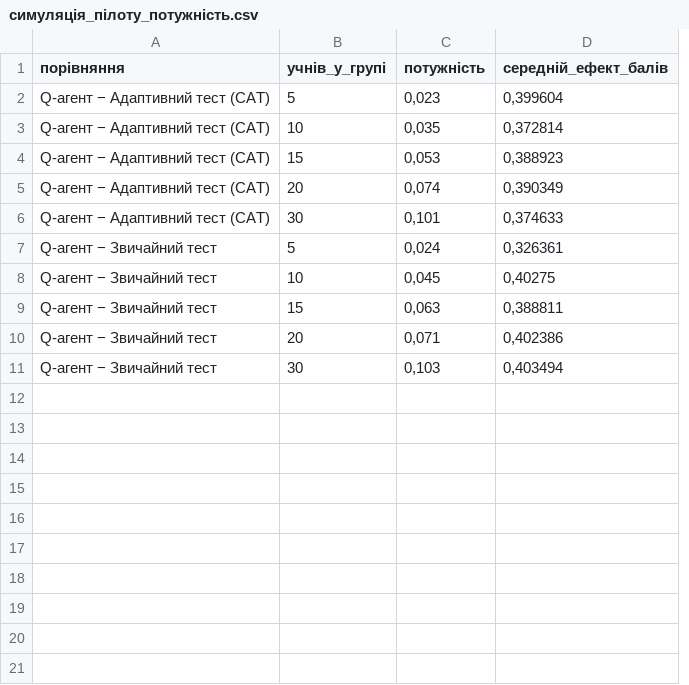
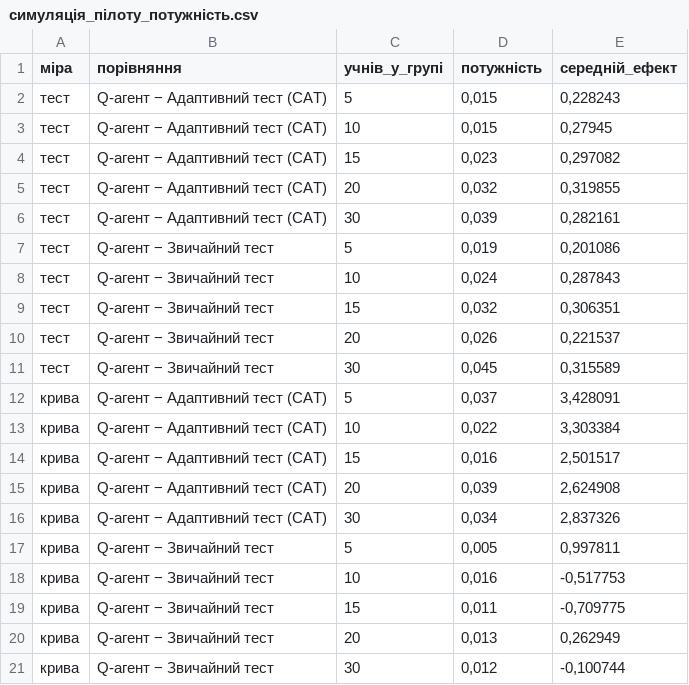
Before and after one commit to Sasha-om/Intelligent-Agent-and-Methods-for-Its-Training, a CSV file: nmt_adaptive/results/симуляція_пілоту_потужність.csv, drawn as a sheet; removed rows and columns are numbered as before the commit, all else as after; the diff names each change by its address in the sheet, - before the commit and + after, or states it on an @@ line.

Commit message:
feat: nmt_adaptive — тест 12 завдань, охоплення тем, крива навчання, розбір тестів
Етап 12: чесніший вимір ефективності і розбір тестів для учня.
- вхідний і вихідний тест — 12 завдань (6 тем × 2 рівні, спершу легші);
- у тренуванні кожного режиму кожна тема тесту трапляється хоча б раз
  (однакове правило для Q-агента, CAT і звичайного тесту, з поясненням учню);
- однакова для всіх коротка перерва перед вихідним тестом;
- у підсумку — вкладки «Вхідний тест» / «Вихідний тест»: умова, своя і
  правильна відповідь, ✓/✗, розв'язок крок за кроком (для помилок відкритий);
- крива навчання з тренувальних відповідей: правильно мінус очікуване за
  вхідним тестом і складністю, від номера спроби з теми; швидкість навчання
  з довірчим інтервалом у звіті після уроку (python -m app.pilot_report);
- симуляція пілоту з тими самими правилами і контролем «учні не вчаться»;
  оновлено results/симуляція_пілоту_*.
core: learning_curve.py (новий), pilot_design.py, env.py; app: session.py,
pilot.py, app_student.py, app_teacher.py, pilot_report.py; sim: pilot_sim.py;
tests: test_learning_curve.py (новий) і тести пілоту.

```diff
--- a/nmt_adaptive/results/симуляція_пілоту_потужність.csv
+++ b/nmt_adaptive/results/симуляція_пілоту_потужність.csv
+column A (міра), rows 2-11: all тест
-column D (середній_ефект_балів), rows 2-11: 0,399604 | 0,372814 | 0,388923 | 0,390349 | 0,374633 | 0,326361 | 0,40275 | 0,388811 | 0,402386 | 0,403494
+column E (середній_ефект), rows 2-11: 0,228243 | 0,27945 | 0,297082 | 0,319855 | 0,282161 | 0,201086 | 0,287843 | 0,306351 | 0,221537 | 0,315589
-D2 (потужність): 0,023
+D2 (потужність): 0,015
-D3 (потужність): 0,035
+D3 (потужність): 0,015
-D4 (потужність): 0,053
+D4 (потужність): 0,023
-D5 (потужність): 0,074
+D5 (потужність): 0,032
-D6 (потужність): 0,101
+D6 (потужність): 0,039
-D7 (потужність): 0,024
+D7 (потужність): 0,019
-D8 (потужність): 0,045
+D8 (потужність): 0,024
-D9 (потужність): 0,063
+D9 (потужність): 0,032
-D10 (потужність): 0,071
+D10 (потужність): 0,026
-D11 (потужність): 0,103
+D11 (потужність): 0,045
+row 12: крива | Q-агент − Адаптивний тест (CAT) | 5 | 0,037 | 3,428091
+row 13: крива | Q-агент − Адаптивний тест (CAT) | 10 | 0,022 | 3,303384
+row 14: крива | Q-агент − Адаптивний тест (CAT) | 15 | 0,016 | 2,501517
+row 15: крива | Q-агент − Адаптивний тест (CAT) | 20 | 0,039 | 2,624908
+row 16: крива | Q-агент − Адаптивний тест (CAT) | 30 | 0,034 | 2,837326
+row 17: крива | Q-агент − Звичайний тест | 5 | 0,005 | 0,997811
+row 18: крива | Q-агент − Звичайний тест | 10 | 0,016 | -0,517753
+row 19: крива | Q-агент − Звичайний тест | 15 | 0,011 | -0,709775
+row 20: крива | Q-агент − Звичайний тест | 20 | 0,013 | 0,262949
+row 21: крива | Q-агент − Звичайний тест | 30 | 0,012 | -0,100744
```
Also changed, not shown: nmt_adaptive/results/симуляція_пілоту_режими.csv, 17 other files.
